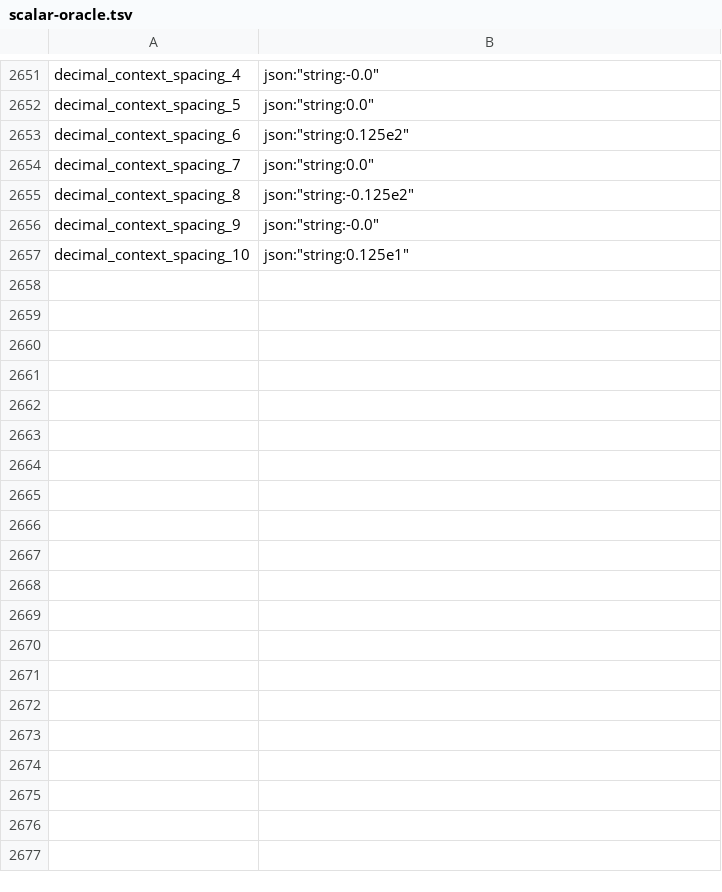
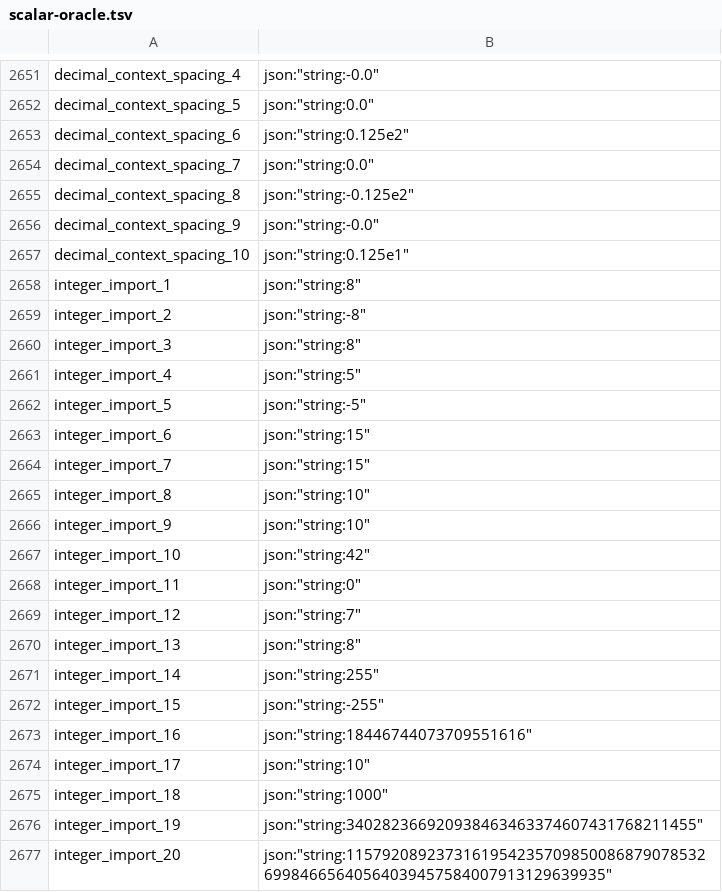
Before and after one commit to Spaceghost/formula.bend, a TSV file: compat/scalar-oracle.tsv, drawn as a sheet; only a part is shown, gaps mark what is left out.

Commit message:
Preserve Ruby Integer string semantics in typed fixture imports

```diff
--- a/compat/scalar-oracle.tsv
+++ b/compat/scalar-oracle.tsv
@@ -2657 +2657,21 @@ decimal_context_spacing_9	json:"string:-0.0"
 decimal_context_spacing_10	json:"string:0.125e1"
+integer_import_1	json:"string:8"
+integer_import_2	json:"string:-8"
+integer_import_3	json:"string:8"
+integer_import_4	json:"string:5"
+integer_import_5	json:"string:-5"
+integer_import_6	json:"string:15"
+integer_import_7	json:"string:15"
+integer_import_8	json:"string:10"
+integer_import_9	json:"string:10"
+integer_import_10	json:"string:42"
+integer_import_11	json:"string:0"
+integer_import_12	json:"string:7"
+integer_import_13	json:"string:8"
+integer_import_14	json:"string:255"
+integer_import_15	json:"string:-255"
+integer_import_16	json:"string:18446744073709551616"
+integer_import_17	json:"string:10"
+integer_import_18	json:"string:1000"
+integer_import_19	json:"string:340282366920938463463374607431768211455"
+integer_import_20	json:"string:115792089237316195423570985008687907853269984665640564039457584007913129639935"
```
Also changed, not shown: 10 other files.
